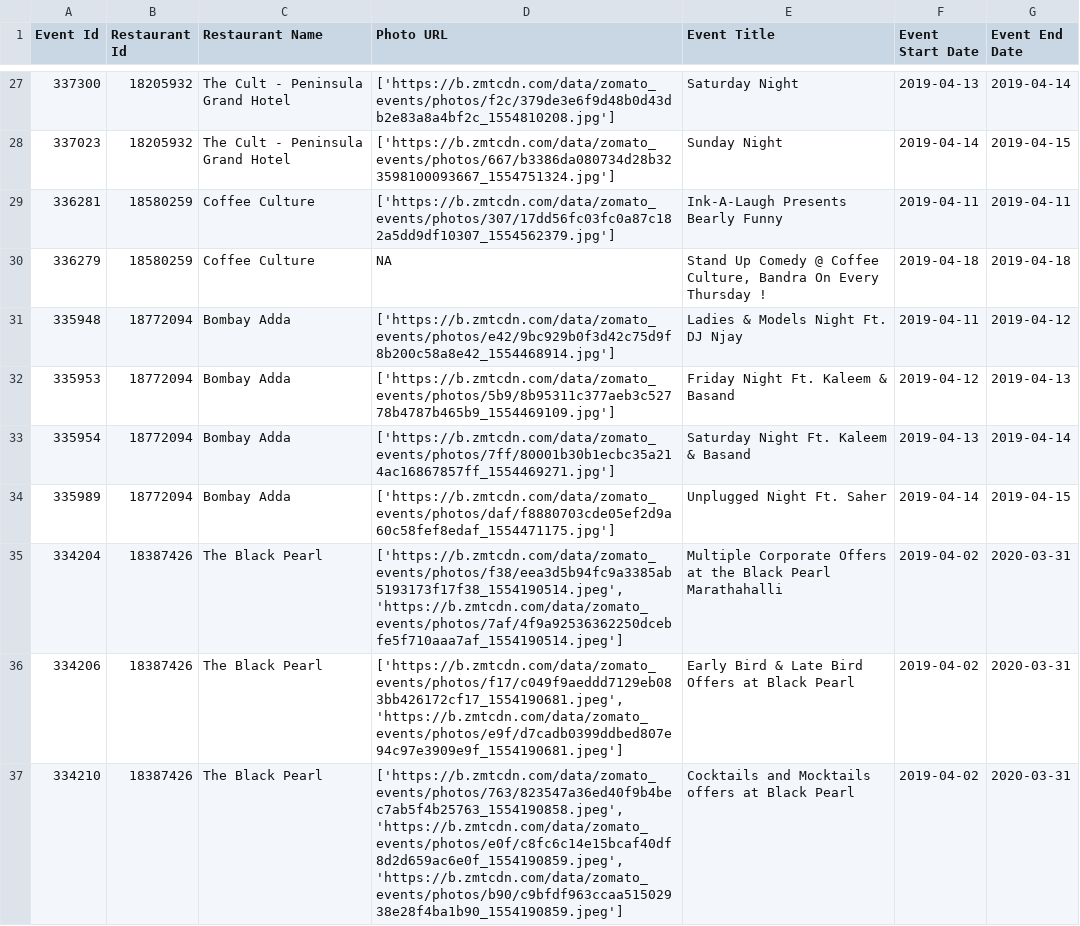
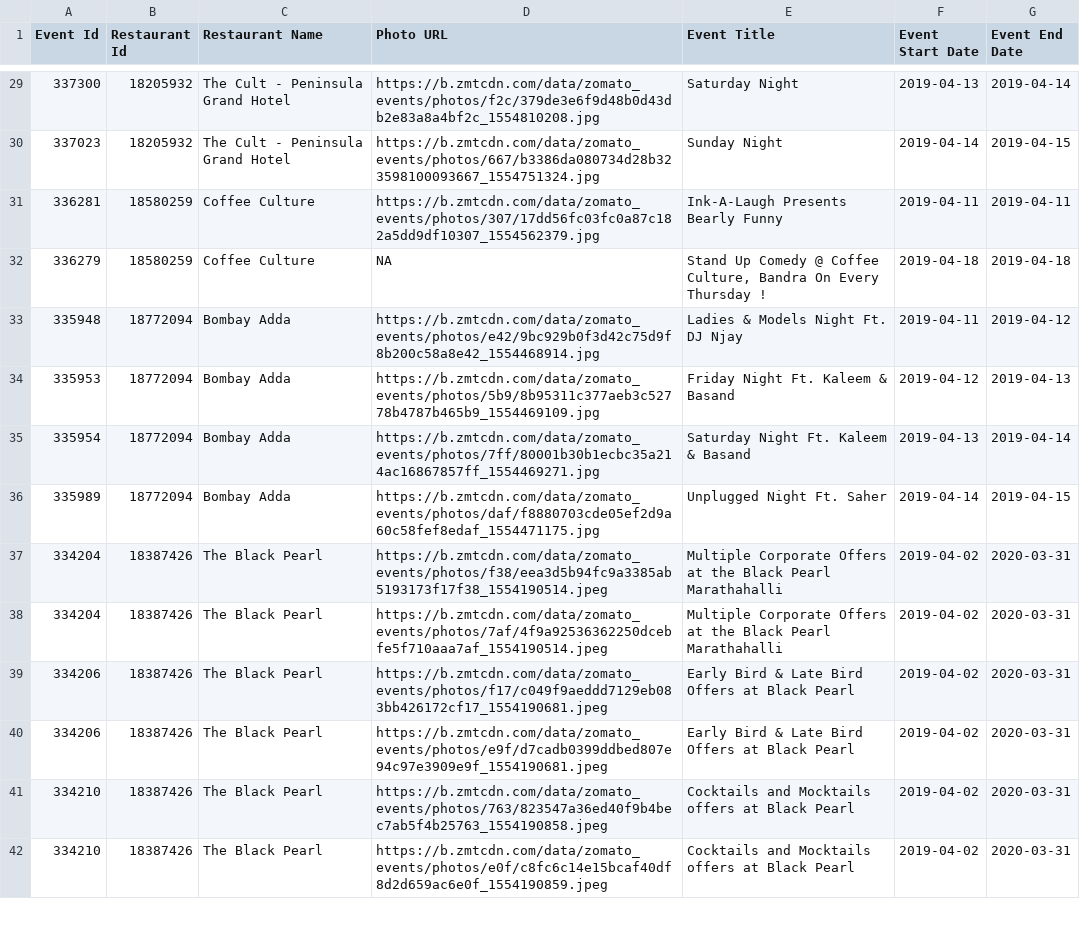
Before and after one commit to WXUXIN/Data-Engineer-Internship-Tech-Test-, a CSV file: restaurant_events.csv, drawn as a sheet; only a part is shown, gaps mark what is left out; the diff covers the shown part only.

```diff
--- a/restaurant_events.csv
+++ b/restaurant_events.csv
@@ -27,11 +29,14 @@ Event Id,Restaurant Id,Restaurant Name,Photo URL,Event Title,Event Start Date,Ev
-337300,18205932,The Cult - Peninsula Grand Hotel,['https://b.zmtcdn.com/data/zomato_events/photos/f2c/379de3e6f9d48b0d43db2e83a8a4bf2c_1554810208.jpg'],Saturday Night,2019-04-13,2019-04-14
-337023,18205932,The Cult - Peninsula Grand Hotel,['https://b.zmtcdn.com/data/zomato_events/photos/667/b3386da080734d28b323598100093667_1554751324.jpg'],Sunday Night ,2019-04-14,2019-04-15
-336281,18580259,Coffee Culture,['https://b.zmtcdn.com/data/zomato_events/photos/307/17dd56fc03fc0a87c182a5dd9df10307_1554562379.jpg'],Ink-A-Laugh Presents Bearly Funny,2019-04-11,2019-04-11
+337300,18205932,The Cult - Peninsula Grand Hotel,https://b.zmtcdn.com/data/zomato_events/photos/f2c/379de3e6f9d48b0d43db2e83a8a4bf2c_1554810208.jpg,Saturday Night,2019-04-13,2019-04-14
+337023,18205932,The Cult - Peninsula Grand Hotel,https://b.zmtcdn.com/data/zomato_events/photos/667/b3386da080734d28b323598100093667_1554751324.jpg,Sunday Night ,2019-04-14,2019-04-15
+336281,18580259,Coffee Culture,https://b.zmtcdn.com/data/zomato_events/photos/307/17dd56fc03fc0a87c182a5dd9df10307_1554562379.jpg,Ink-A-Laugh Presents Bearly Funny,2019-04-11,2019-04-11
 336279,18580259,Coffee Culture,NA,"Stand Up Comedy @ Coffee Culture, Bandra On Every Thursday !",2019-04-18,2019-04-18
-335948,18772094,Bombay Adda,['https://b.zmtcdn.com/data/zomato_events/photos/e42/9bc929b0f3d42c75d9f8b200c58a8e42_1554468914.jpg'],Ladies & Models Night Ft. DJ Njay,2019-04-11,2019-04-12
-335953,18772094,Bombay Adda,['https://b.zmtcdn.com/data/zomato_events/photos/5b9/8b95311c377aeb3c52778b4787b465b9_1554469109.jpg'],Friday Night Ft. Kaleem & Basand,2019-04-12,2019-04-13
-335954,18772094,Bombay Adda,['https://b.zmtcdn.com/data/zomato_events/photos/7ff/80001b30b1ecbc35a214ac16867857ff_1554469271.jpg'],Saturday Night Ft. Kaleem & Basand,2019-04-13,2019-04-14
-335989,18772094,Bombay Adda,['https://b.zmtcdn.com/data/zomato_events/photos/daf/f8880703cde05ef2d9a60c58fef8edaf_1554471175.jpg'],Unplugged Night Ft. Saher,2019-04-14,2019-04-15
-334204,18387426,The Black Pearl,"['https://b.zmtcdn.com/data/zomato_events/photos/f38/eea3d5b94fc9a3385ab5193173f17f38_1554190514.jpeg', 'https://b.zmtcdn.com/data/zomato_events/photos/7af/4f9a92536362250dcebfe5f710aaa7af_1554190514.jpeg']",Multiple Corporate Offers at the Black Pearl Marathahalli ,2019-04-02,2020-03-31
-334206,18387426,The Black Pearl,"['https://b.zmtcdn.com/data/zomato_events/photos/f17/c049f9aeddd7129eb083bb426172cf17_1554190681.jpeg', 'https://b.zmtcdn.com/data/zomato_events/photos/e9f/d7cadb0399ddbed807e94c97e3909e9f_1554190681.jpeg']",Early Bird & Late Bird Offers at Black Pearl ,2019-04-02,2020-03-31
-334210,18387426,The Black Pearl,"['https://b.zmtcdn.com/data/zomato_events/photos/763/823547a36ed40f9b4bec7ab5f4b25763_1554190858.jpeg', 'https://b.zmtcdn.com/data/zomato_events/photos/e0f/c8fc6c14e15bcaf40df8d2d659ac6e0f_1554190859.jpeg', 'https://b.zmtcdn.com/data/zomato_events/photos/b90/c9bfdf963ccaa51502938e28f4ba1b90_1554190859.jpeg']",Cocktails and Mocktails offers at Black Pearl ,2019-04-02,2020-03-31
+335948,18772094,Bombay Adda,https://b.zmtcdn.com/data/zomato_events/photos/e42/9bc929b0f3d42c75d9f8b200c58a8e42_1554468914.jpg,Ladies & Models Night Ft. DJ Njay,2019-04-11,2019-04-12
+335953,18772094,Bombay Adda,https://b.zmtcdn.com/data/zomato_events/photos/5b9/8b95311c377aeb3c52778b4787b465b9_1554469109.jpg,Friday Night Ft. Kaleem & Basand,2019-04-12,2019-04-13
+335954,18772094,Bombay Adda,https://b.zmtcdn.com/data/zomato_events/photos/7ff/80001b30b1ecbc35a214ac16867857ff_1554469271.jpg,Saturday Night Ft. Kaleem & Basand,2019-04-13,2019-04-14
+335989,18772094,Bombay Adda,https://b.zmtcdn.com/data/zomato_events/photos/daf/f8880703cde05ef2d9a60c58fef8edaf_1554471175.jpg,Unplugged Night Ft. Saher,2019-04-14,2019-04-15
+334204,18387426,The Black Pearl,https://b.zmtcdn.com/data/zomato_events/photos/f38/eea3d5b94fc9a3385ab5193173f17f38_1554190514.jpeg,Multiple Corporate Offers at the Black Pearl Marathahalli ,2019-04-02,2020-03-31
+334204,18387426,The Black Pearl,https://b.zmtcdn.com/data/zomato_events/photos/7af/4f9a92536362250dcebfe5f710aaa7af_1554190514.jpeg,Multiple Corporate Offers at the Black Pearl Marathahalli ,2019-04-02,2020-03-31
+334206,18387426,The Black Pearl,https://b.zmtcdn.com/data/zomato_events/photos/f17/c049f9aeddd7129eb083bb426172cf17_1554190681.jpeg,Early Bird & Late Bird Offers at Black Pearl ,2019-04-02,2020-03-31
+334206,18387426,The Black Pearl,https://b.zmtcdn.com/data/zomato_events/photos/e9f/d7cadb0399ddbed807e94c97e3909e9f_1554190681.jpeg,Early Bird & Late Bird Offers at Black Pearl ,2019-04-02,2020-03-31
+334210,18387426,The Black Pearl,https://b.zmtcdn.com/data/zomato_events/photos/763/823547a36ed40f9b4bec7ab5f4b25763_1554190858.jpeg,Cocktails and Mocktails offers at Black Pearl ,2019-04-02,2020-03-31
+334210,18387426,The Black Pearl,https://b.zmtcdn.com/data/zomato_events/photos/e0f/c8fc6c14e15bcaf40df8d2d659ac6e0f_1554190859.jpeg,Cocktails and Mocktails offers at Black Pearl ,2019-04-02,2020-03-31
```
Also changed, not shown: 11 added rows and 73 edited cells elsewhere in this file, 3 other files.
